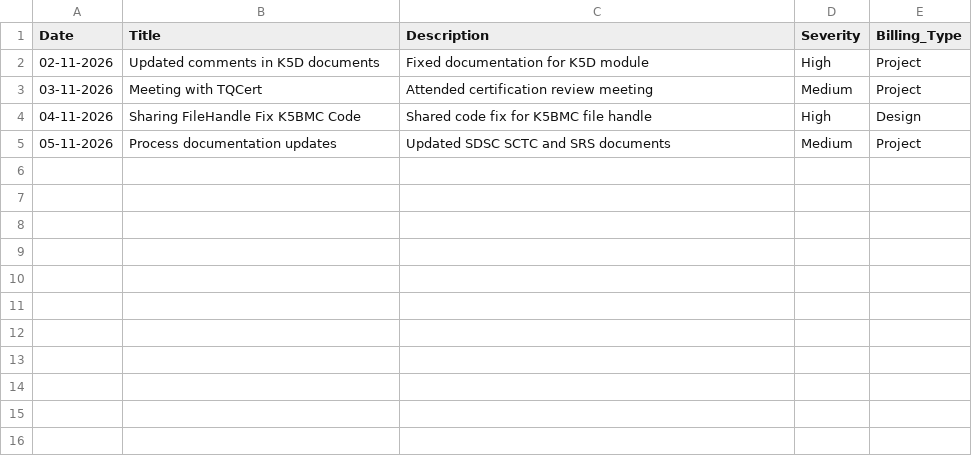
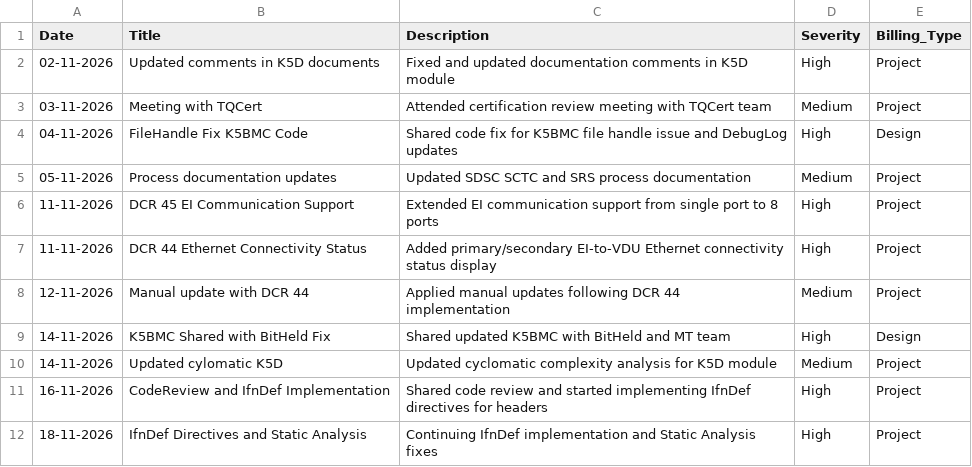
Before and after one commit to mahendranj/tasks-management, a CSV file: Input/tasks.csv, drawn as a sheet.

```diff
--- a/Input/tasks.csv
+++ b/Input/tasks.csv
@@ -1,5 +1,12 @@
 Date,Title,Description,Severity,Billing_Type
-02-11-2026,Updated comments in K5D documents,Fixed documentation for K5D module,High,Project
-03-11-2026,Meeting with TQCert,Attended certification review meeting,Medium,Project
-04-11-2026,Sharing FileHandle Fix K5BMC Code,Shared code fix for K5BMC file handle,High,Design
-05-11-2026,Process documentation updates,Updated SDSC SCTC and SRS documents,Medium,Project
+02-11-2026,Updated comments in K5D documents,Fixed and updated documentation comments in K5D module,High,Project
+03-11-2026,Meeting with TQCert,Attended certification review meeting with TQCert team,Medium,Project
+04-11-2026,FileHandle Fix K5BMC Code,Shared code fix for K5BMC file handle issue and DebugLog updates,High,Design
+05-11-2026,Process documentation updates,Updated SDSC SCTC and SRS process documentation,Medium,Project
+11-11-2026,DCR 45 EI Communication Support,Extended EI communication support from single port to 8 ports,High,Project
+11-11-2026,DCR 44 Ethernet Connectivity Status,Added primary/secondary EI-to-VDU Ethernet connectivity status display,High,Project
+12-11-2026,Manual update with DCR 44,Applied manual updates following DCR 44 implementation,Medium,Project
+14-11-2026,K5BMC Shared with BitHeld Fix,Shared updated K5BMC with BitHeld and MT team,High,Design
+14-11-2026,Updated cylomatic K5D,Updated cyclomatic complexity analysis for K5D module,Medium,Project
+16-11-2026,CodeReview and IfnDef Implementation,Shared code review and started implementing IfnDef directives for headers,High,Project
+18-11-2026,IfnDef Directives and Static Analysis,Continuing IfnDef implementation and Static Analysis fixes,High,Project
```
